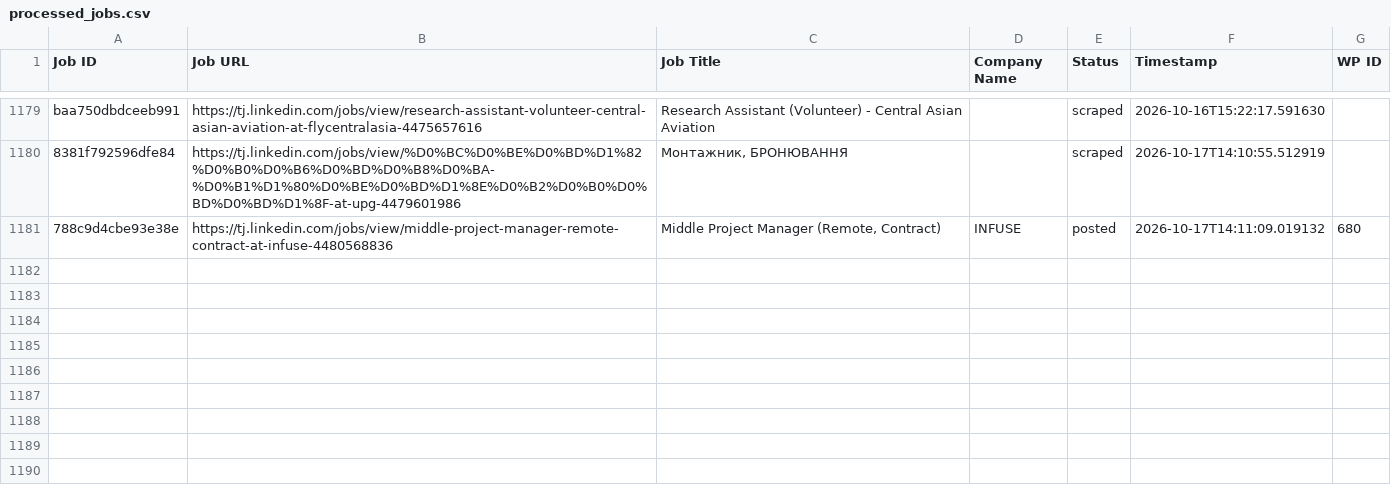
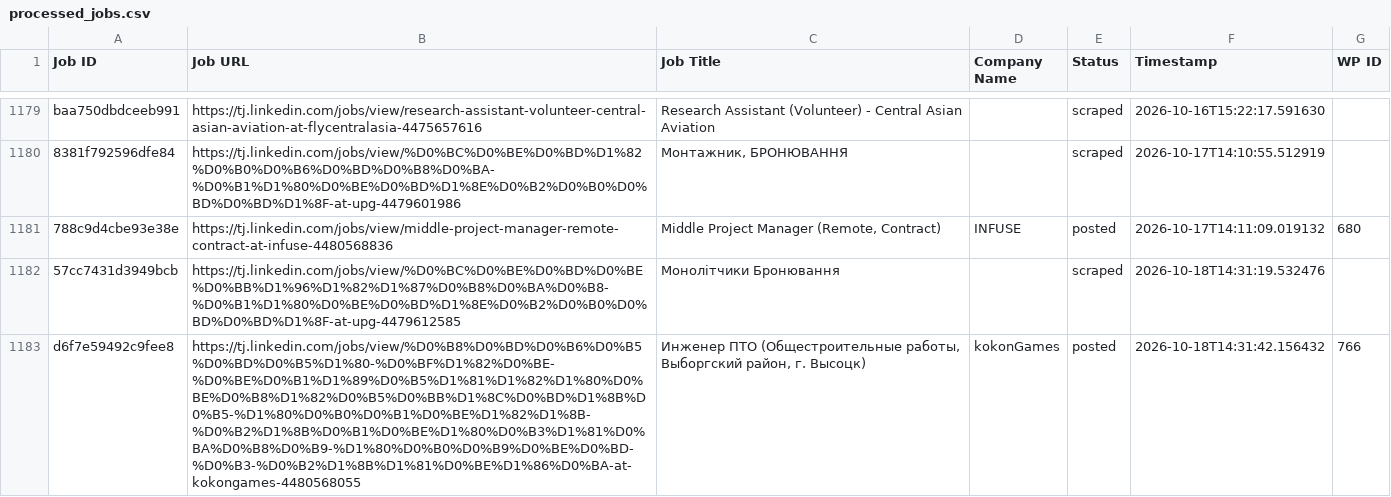
Before and after one commit to innovationinc2000/tj, a CSV file: processed_jobs.csv, drawn as a sheet; only a part is shown, gaps mark what is left out; the diff names each change by its address in the sheet, - before the commit and + after, or states it on an @@ line.

```diff
--- a/processed_jobs.csv
+++ b/processed_jobs.csv
+row 1182: 57cc7431d3949bcb | https://tj.linkedin.com/jobs/view/%D0%BC%D0%BE%D0%BD%D0%BE%D0%BB%D1%96%D1%82%D1%87%D0%B8%D0%BA%D0%B8-%D0%B1%D1%80%D0%BE%D0%BD%D1%8E%D0%B2%D0%B0%D0%BD%D0%BD%D1%8F-at-upg-4479612585 | Монолітчики Бронювання |  | scraped | 2026-10-18T14:31:19.532476
+row 1183: d6f7e59492c9fee8 | https://tj.linkedin.com/jobs/view/%D0%B8%D0%BD%D0%B6%D0%B5%D0%BD%D0%B5%D1%80-%D0%BF%D1%82%D0%BE-%D0%BE%D0%B1%D1%89%D0%B5%D1%81%D1%82%D1%80%D0%BE%D0%B8%D1%82%D0%B5%D0%BB%D1%8C%D0%BD%D1%8B%D0%B5-%D1%80%D0%B0%D0%B1%D0%BE%D1%82%D1%8B-%D0%B2%D1%8B%D0%B1%D0%BE%D1%80%D0%B3%D1%81%D0%BA%D0%B8%D0%B9-%D1%80%D0%B0%D0%B9%D0%BE%D0%BD-%D0%B3-%D0%B2%D1%8B%D1%81%D0%BE%D1%86%D0%BA-at-kokongames-4480568055 | Инженер ПТО (Общестроительные работы, Выборгский район, г. Высоцк) | kokonGames | posted | 2026-10-18T14:31:42.156432 | 766
```
